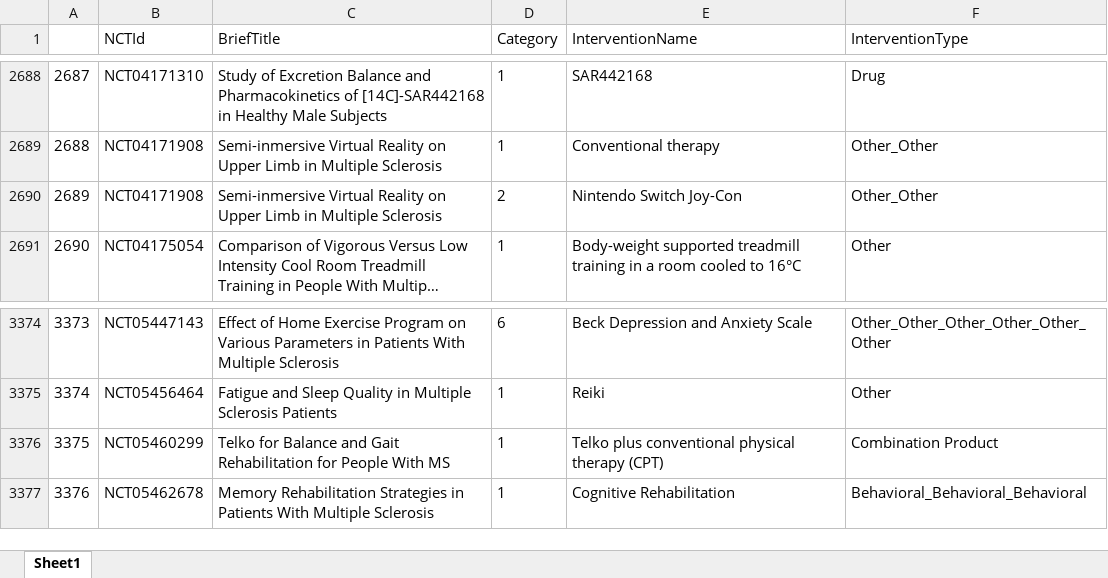
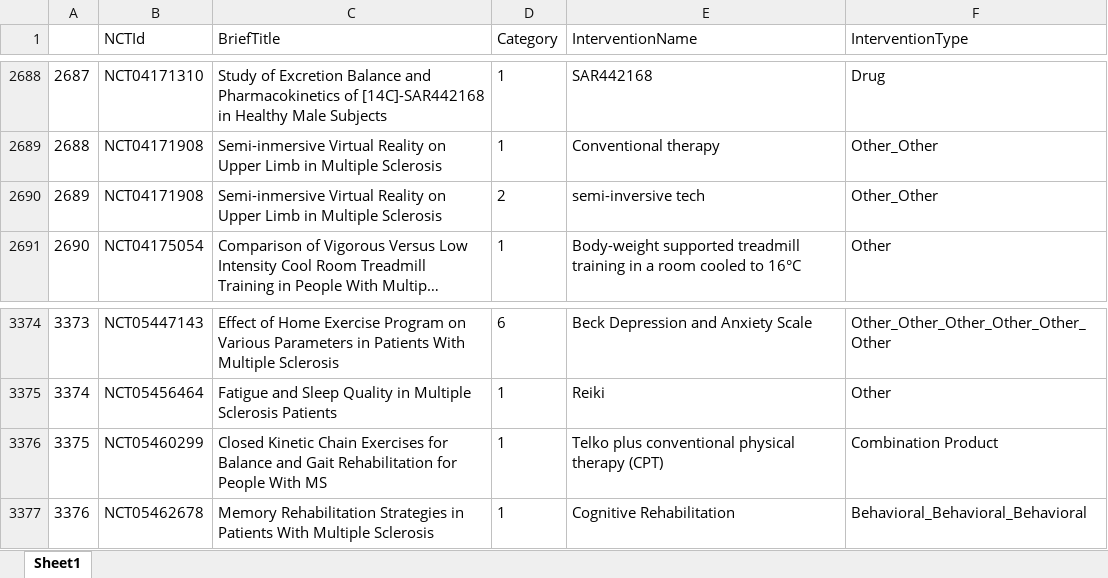
Before and after one commit to Ineichen-Group/MSapp, an Excel workbook: trials_clean.xlsx, sheet Sheet1, drawn as a sheet; only a part is shown, gaps mark what is left out; long unchanged cells end in …; values as stored, in another font and other column widths than the file's, no borders; the diff covers the shown part only; the diff names each change by its address in the sheet, - before the commit and + after, or states it on an @@ line.

```diff
--- a/trials_clean.xlsx (sheet Sheet1)
+++ b/trials_clean.xlsx (sheet Sheet1)
-E2690 (InterventionName): Nintendo Switch Joy-Con
+E2690 (InterventionName): semi-inversive tech
-C3376 (BriefTitle): Telko for Balance…
+C3376 (BriefTitle): Closed Kinetic Chain Exercises for Balance…
```
Also changed, not shown: 20 added rows and 2 edited cells elsewhere in this sheet, unmined_interventions.xlsx, 1 other file.
